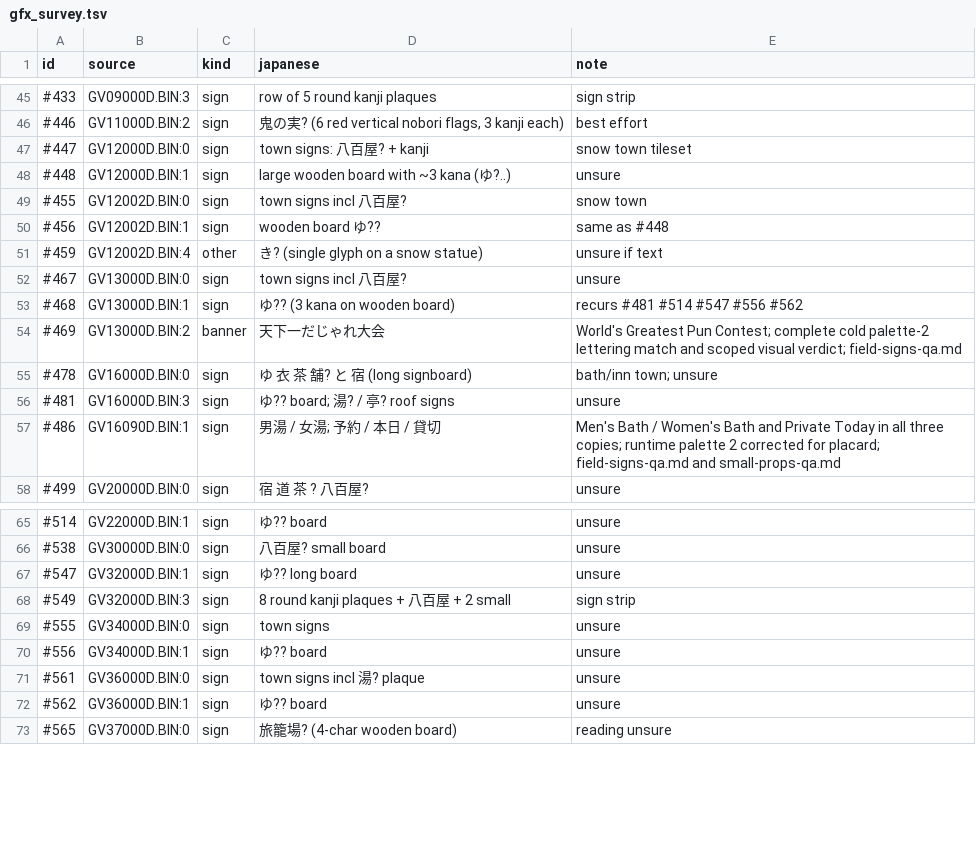
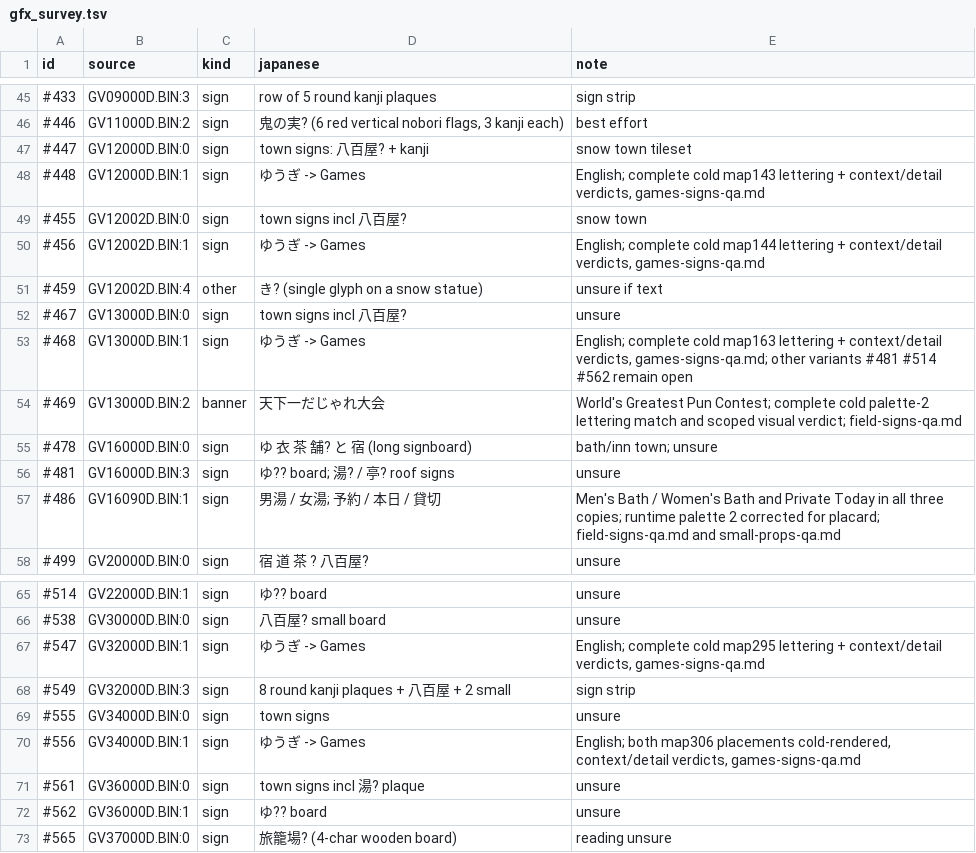
Before and after one commit to minhnhattonthat/momotarou-matsuri-ishikawa-rokuemon-no-maki-en, a TSV file: docs/re/gfx_survey.tsv, drawn as a sheet; only a part is shown, gaps mark what is left out.

Commit message:
Translate Games shop boards and audit corrected scene tour

```diff
--- a/docs/re/gfx_survey.tsv
+++ b/docs/re/gfx_survey.tsv
@@ -47,8 +47,8 @@ id	source	kind	japanese	note
 #447	GV12000D.BIN:0	sign	town signs: 八百屋? + kanji	snow town tileset
-#448	GV12000D.BIN:1	sign	large wooden board with ~3 kana (ゆ?..)	unsure
+#448	GV12000D.BIN:1	sign	ゆうぎ -> Games	English; complete cold map143 lettering + context/detail verdicts, games-signs-qa.md
 #455	GV12002D.BIN:0	sign	town signs incl 八百屋?	snow town
-#456	GV12002D.BIN:1	sign	wooden board ゆ??	same as #448
+#456	GV12002D.BIN:1	sign	ゆうぎ -> Games	English; complete cold map144 lettering + context/detail verdicts, games-signs-qa.md
 #459	GV12002D.BIN:4	other	き? (single glyph on a snow statue)	unsure if text
 #467	GV13000D.BIN:0	sign	town signs incl 八百屋?	unsure
-#468	GV13000D.BIN:1	sign	ゆ?? (3 kana on wooden board)	recurs #481 #514 #547 #556 #562
+#468	GV13000D.BIN:1	sign	ゆうぎ -> Games	English; complete cold map163 lettering + context/detail verdicts, games-signs-qa.md; other variants #481 #514 #562 remain open
 #469	GV13000D.BIN:2	banner	天下一だじゃれ大会	World's Greatest Pun Contest; complete cold palette-2 lettering match and scoped visual verdict; field-signs-qa.md
@@ -66,6 +66,6 @@ id	source	kind	japanese	note
 #538	GV30000D.BIN:0	sign	八百屋? small board	unsure
-#547	GV32000D.BIN:1	sign	ゆ?? long board	unsure
+#547	GV32000D.BIN:1	sign	ゆうぎ -> Games	English; complete cold map295 lettering + context/detail verdicts, games-signs-qa.md
 #549	GV32000D.BIN:3	sign	8 round kanji plaques + 八百屋 + 2 small	sign strip
 #555	GV34000D.BIN:0	sign	town signs	unsure
-#556	GV34000D.BIN:1	sign	ゆ?? board	unsure
+#556	GV34000D.BIN:1	sign	ゆうぎ -> Games	English; both map306 placements cold-rendered, context/detail verdicts, games-signs-qa.md
 #561	GV36000D.BIN:0	sign	town signs incl 湯? plaque	unsure
```
Also changed, not shown: 21 other files.
